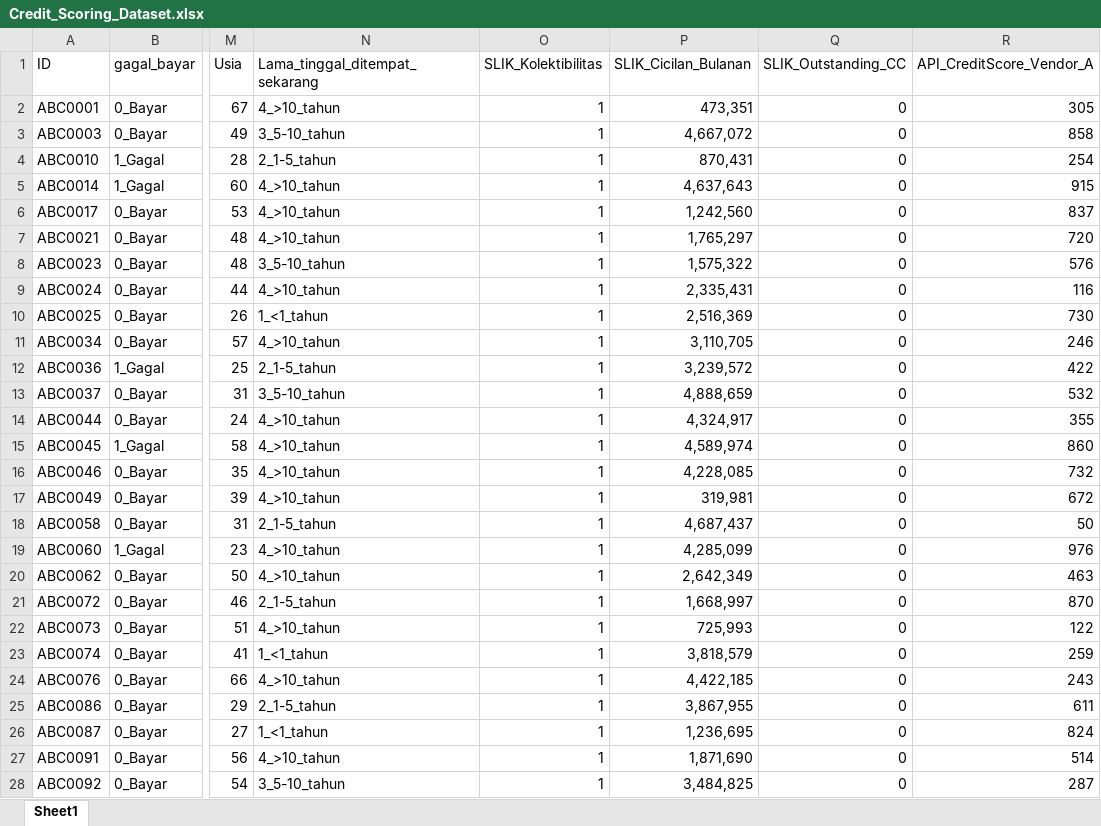
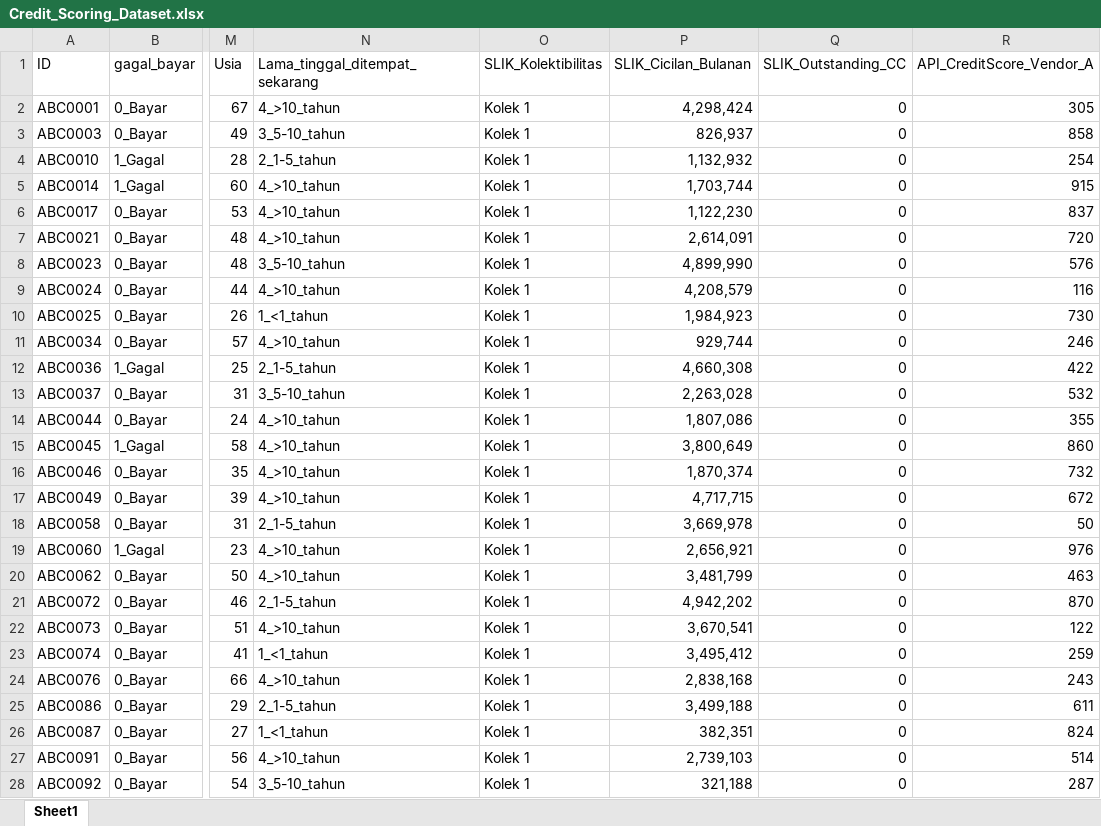
Before and after one commit to IndraLukasTjahaja/Digital_Credit_Risk, an Excel workbook: Credit_Scoring_Dataset.xlsx, sheet Sheet1, drawn as a sheet; only a part is shown, gaps mark what is left out; values as stored, in another font and other column widths than the file's, no borders; the diff covers the shown part only; the diff names each change by its address in the sheet, - before the commit and + after, or states it on an @@ line.

Commit message:
Add files via upload

```diff
--- a/Credit_Scoring_Dataset.xlsx (sheet Sheet1)
+++ b/Credit_Scoring_Dataset.xlsx (sheet Sheet1)
-O2:O28 (SLIK_Kolektibilitas): 1
+O2:O28 (SLIK_Kolektibilitas): Kolek 1
-P2 (SLIK_Cicilan_Bulanan): 473,351
+P2 (SLIK_Cicilan_Bulanan): 4,298,424
-P3 (SLIK_Cicilan_Bulanan): 4,667,072
+P3 (SLIK_Cicilan_Bulanan): 826,937
-P4 (SLIK_Cicilan_Bulanan): 870,431
+P4 (SLIK_Cicilan_Bulanan): 1,132,932
-P5 (SLIK_Cicilan_Bulanan): 4,637,643
+P5 (SLIK_Cicilan_Bulanan): 1,703,744
-P6 (SLIK_Cicilan_Bulanan): 1,242,560
+P6 (SLIK_Cicilan_Bulanan): 1,122,230
-P7 (SLIK_Cicilan_Bulanan): 1,765,297
+P7 (SLIK_Cicilan_Bulanan): 2,614,091
-P8 (SLIK_Cicilan_Bulanan): 1,575,322
+P8 (SLIK_Cicilan_Bulanan): 4,899,990
-P9 (SLIK_Cicilan_Bulanan): 2,335,431
+P9 (SLIK_Cicilan_Bulanan): 4,208,579
-P10 (SLIK_Cicilan_Bulanan): 2,516,369
+P10 (SLIK_Cicilan_Bulanan): 1,984,923
-P11 (SLIK_Cicilan_Bulanan): 3,110,705
+P11 (SLIK_Cicilan_Bulanan): 929,744
-P12 (SLIK_Cicilan_Bulanan): 3,239,572
+P12 (SLIK_Cicilan_Bulanan): 4,660,308
-P13 (SLIK_Cicilan_Bulanan): 4,888,659
+P13 (SLIK_Cicilan_Bulanan): 2,263,028
-P14 (SLIK_Cicilan_Bulanan): 4,324,917
+P14 (SLIK_Cicilan_Bulanan): 1,807,086
-P15 (SLIK_Cicilan_Bulanan): 4,589,974
+P15 (SLIK_Cicilan_Bulanan): 3,800,649
-P16 (SLIK_Cicilan_Bulanan): 4,228,085
+P16 (SLIK_Cicilan_Bulanan): 1,870,374
-P17 (SLIK_Cicilan_Bulanan): 319,981
+P17 (SLIK_Cicilan_Bulanan): 4,717,715
-P18 (SLIK_Cicilan_Bulanan): 4,687,437
+P18 (SLIK_Cicilan_Bulanan): 3,669,978
-P19 (SLIK_Cicilan_Bulanan): 4,285,099
+P19 (SLIK_Cicilan_Bulanan): 2,656,921
-P20 (SLIK_Cicilan_Bulanan): 2,642,349
+P20 (SLIK_Cicilan_Bulanan): 3,481,799
-P21 (SLIK_Cicilan_Bulanan): 1,668,997
+P21 (SLIK_Cicilan_Bulanan): 4,942,202
-P22 (SLIK_Cicilan_Bulanan): 725,993
+P22 (SLIK_Cicilan_Bulanan): 3,670,541
-P23 (SLIK_Cicilan_Bulanan): 3,818,579
+P23 (SLIK_Cicilan_Bulanan): 3,495,412
-P24 (SLIK_Cicilan_Bulanan): 4,422,185
+P24 (SLIK_Cicilan_Bulanan): 2,838,168
-P25 (SLIK_Cicilan_Bulanan): 3,867,955
+P25 (SLIK_Cicilan_Bulanan): 3,499,188
-P26 (SLIK_Cicilan_Bulanan): 1,236,695
+P26 (SLIK_Cicilan_Bulanan): 382,351
-P27 (SLIK_Cicilan_Bulanan): 1,871,690
+P27 (SLIK_Cicilan_Bulanan): 2,739,103
-P28 (SLIK_Cicilan_Bulanan): 3,484,825
+P28 (SLIK_Cicilan_Bulanan): 321,188
```
Also changed, not shown: 1179 edited cells elsewhere in this sheet.
